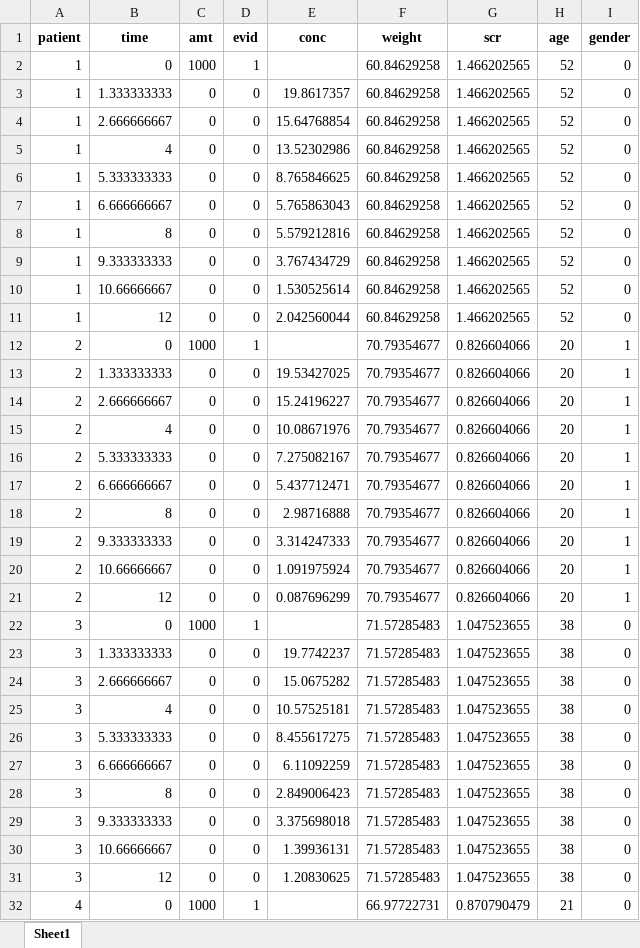
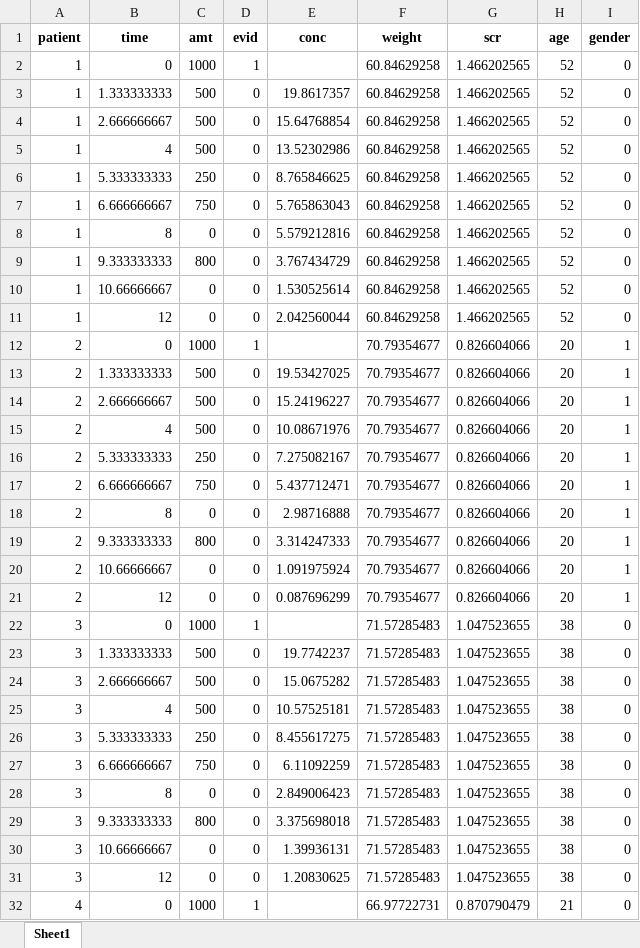
Before and after one commit to sileaderwt/vancomycin1.1, an Excel workbook: sample.xlsx, sheet Sheet1, drawn as a sheet; only a part is shown; values as stored, in another font and other column widths than the file's, no borders; charts and pictures not drawn; the diff covers the shown part only; the diff names each change by its address in the sheet, - before the commit and + after, or states it on an @@ line.

```diff
--- a/sample.xlsx (sheet Sheet1)
+++ b/sample.xlsx (sheet Sheet1)
-C3:C5 (amt): 0
+C3:C5 (amt): 500
-C6 (amt): 0
+C6 (amt): 250
-C7 (amt): 0
+C7 (amt): 750
-C9 (amt): 0
+C9 (amt): 800
-C13:C15 (amt): 0
+C13:C15 (amt): 500
-C16 (amt): 0
+C16 (amt): 250
-C17 (amt): 0
+C17 (amt): 750
-C19 (amt): 0
+C19 (amt): 800
-C23:C25 (amt): 0
+C23:C25 (amt): 500
-C26 (amt): 0
+C26 (amt): 250
-C27 (amt): 0
+C27 (amt): 750
-C29 (amt): 0
+C29 (amt): 800
```
Also changed, not shown: 42 edited cells elsewhere in this sheet, charts or pictures, 2 other files.
